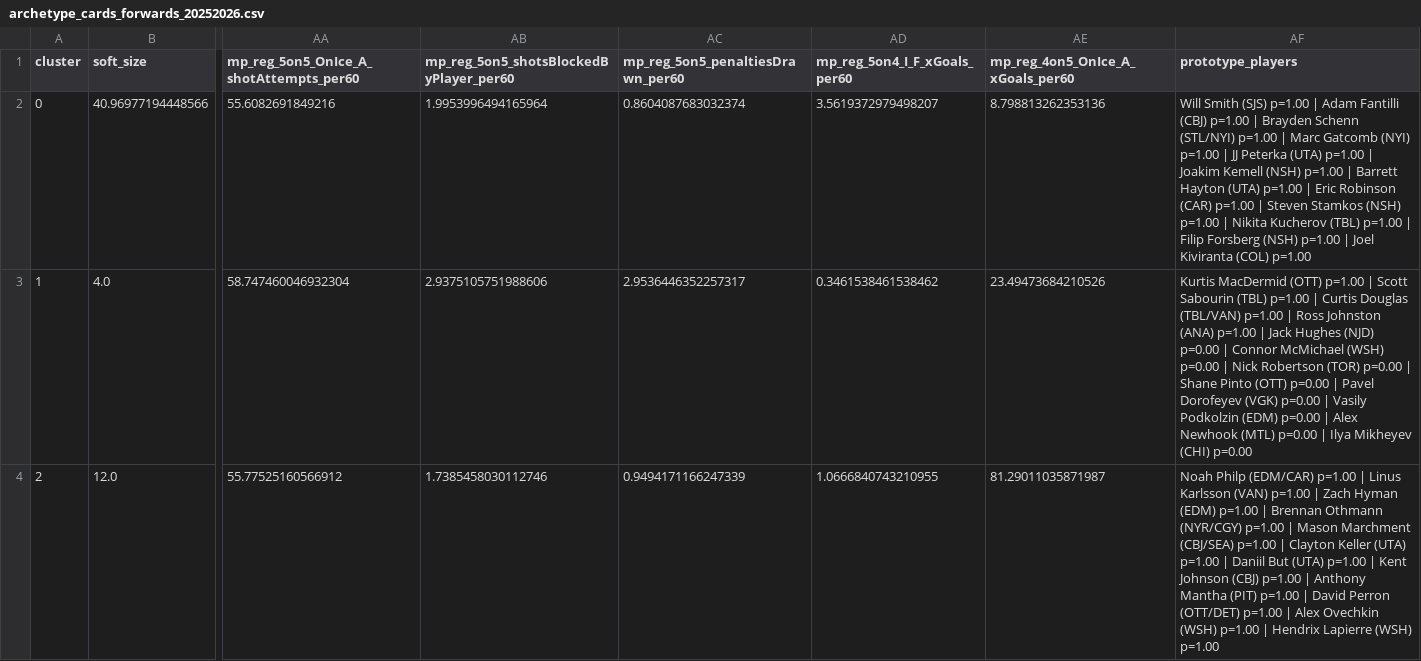
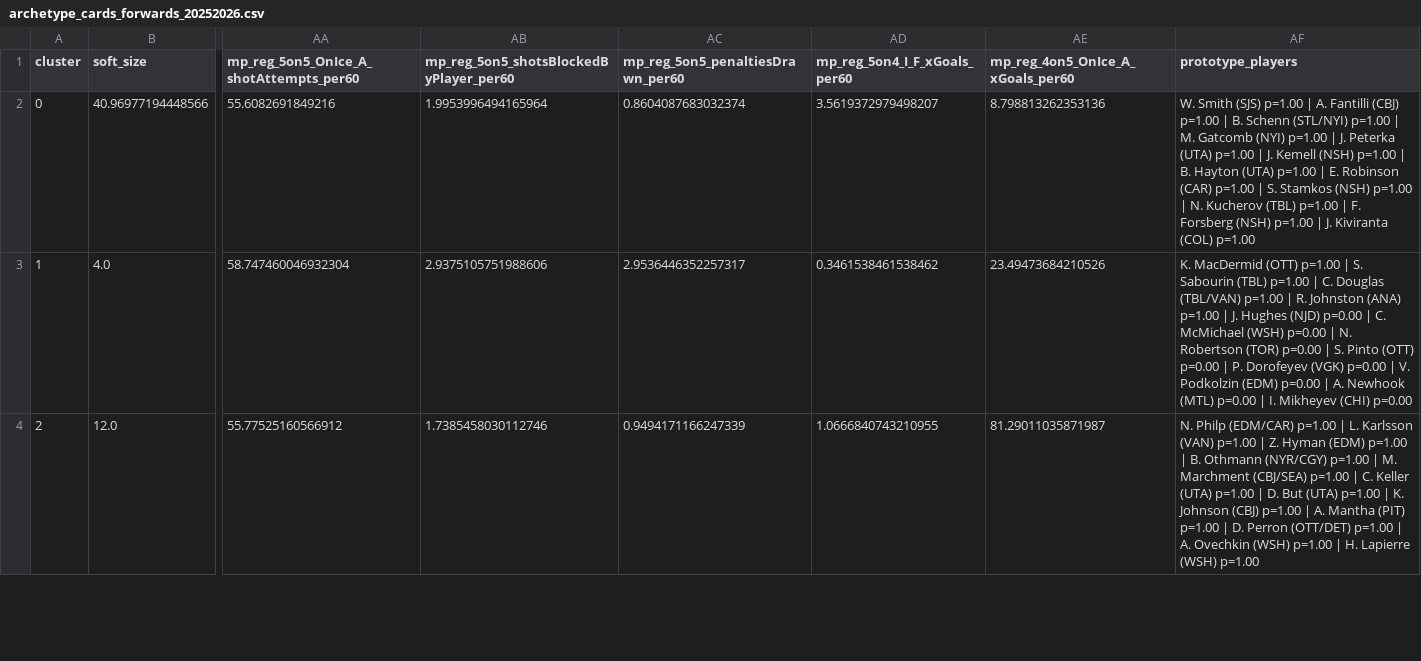
Before and after one commit to saaimkhan-sak/player-style-archetypes, a CSV file: reports/archetype_cards_forwards_20252026.csv, drawn as a sheet; only a part is shown, gaps mark what is left out; the diff covers the shown part only; the diff names each change by its address in the sheet, - before the commit and + after, or states it on an @@ line.

```diff
--- a/reports/archetype_cards_forwards_20252026.csv
+++ b/reports/archetype_cards_forwards_20252026.csv
-AF2 (prototype_players): Will Smith (SJS) p=1.00 | Adam Fantilli (CBJ) p=1.00 | Brayden Schenn (STL/NYI) p=1.00 | Marc Gatcomb (NYI) p=1.00 | JJ Peterka (UTA) p=1.00 | Joakim Kemell (NSH) p=1.00 | Barrett Hayton (UTA) p=1.00 | Eric Robinson (CAR) p=1.00 | Steven Stamkos (NSH) p=1.00 | Nikita Kucherov (TBL) p=1.00 | Filip Forsberg (NSH) p=1.00 | Joel Kiviranta (COL)…
+AF2 (prototype_players): W. Smith (SJS) p=1.00 | A. Fantilli (CBJ) p=1.00 | B. Schenn (STL/NYI) p=1.00 | M. Gatcomb (NYI) p=1.00 | J. Peterka (UTA) p=1.00 | J. Kemell (NSH) p=1.00 | B. Hayton (UTA) p=1.00 | E. Robinson (CAR) p=1.00 | S. Stamkos (NSH) p=1.00 | N. Kucherov (TBL) p=1.00 | F. Forsberg (NSH) p=1.00 | J. Kiviranta (COL)…
-AF3 (prototype_players): Kurtis MacDermid (OTT) p=1.00 | Scott Sabourin (TBL) p=1.00 | Curtis Douglas (TBL/VAN) p=1.00 | Ross Johnston (ANA) p=1.00 | Jack Hughes (NJD) p=0.00 | Connor McMichael (WSH) p=0.00 | Nick Robertson (TOR) p=0.00 | Shane Pinto (OTT) p=0.00 | Pavel Dorofeyev (VGK) p=0.00 | Vasily Podkolzin (EDM) p=0.00 | Alex Newhook (MTL) p=0.00 | Ilya Mikheyev (CHI)…
+AF3 (prototype_players): K. MacDermid (OTT) p=1.00 | S. Sabourin (TBL) p=1.00 | C. Douglas (TBL/VAN) p=1.00 | R. Johnston (ANA) p=1.00 | J. Hughes (NJD) p=0.00 | C. McMichael (WSH) p=0.00 | N. Robertson (TOR) p=0.00 | S. Pinto (OTT) p=0.00 | P. Dorofeyev (VGK) p=0.00 | V. Podkolzin (EDM) p=0.00 | A. Newhook (MTL) p=0.00 | I. Mikheyev (CHI)…
-AF4 (prototype_players): Noah Philp (EDM/CAR) p=1.00 | Linus Karlsson (VAN) p=1.00 | Zach Hyman (EDM) p=1.00 | Brennan Othmann (NYR/CGY) p=1.00 | Mason Marchment (CBJ/SEA) p=1.00 | Clayton Keller (UTA) p=1.00 | Daniil But (UTA) p=1.00 | Kent Johnson (CBJ) p=1.00 | Anthony Mantha (PIT) p=1.00 | David Perron (OTT/DET) p=1.00 | Alex Ovechkin (WSH) p=1.00 | Hendrix Lapierre (WSH)…
+AF4 (prototype_players): N. Philp (EDM/CAR) p=1.00 | L. Karlsson (VAN) p=1.00 | Z. Hyman (EDM) p=1.00 | B. Othmann (NYR/CGY) p=1.00 | M. Marchment (CBJ/SEA) p=1.00 | C. Keller (UTA) p=1.00 | D. But (UTA) p=1.00 | K. Johnson (CBJ) p=1.00 | A. Mantha (PIT) p=1.00 | D. Perron (OTT/DET) p=1.00 | A. Ovechkin (WSH) p=1.00 | H. Lapierre (WSH)…
```
Also changed, not shown: 3 edited cells elsewhere in this file, reports/archetype_cards_defense_20252026.csv, reports/archetype_traits_defense_20252026.csv, 6 other files.
